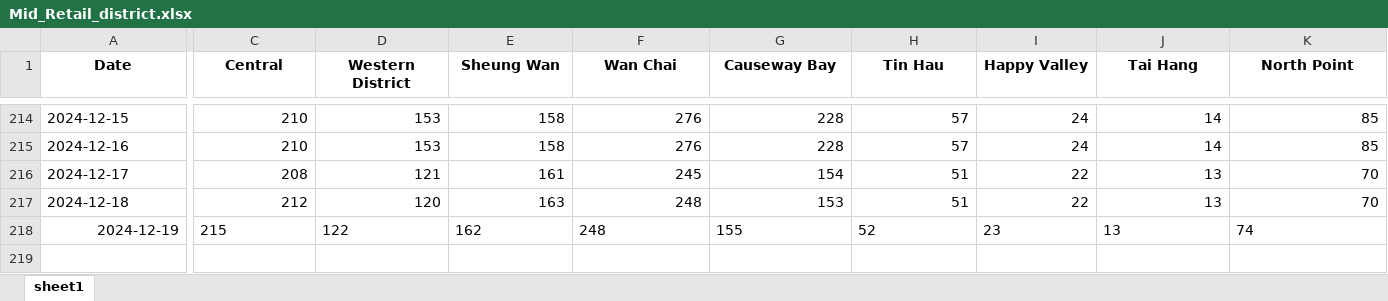
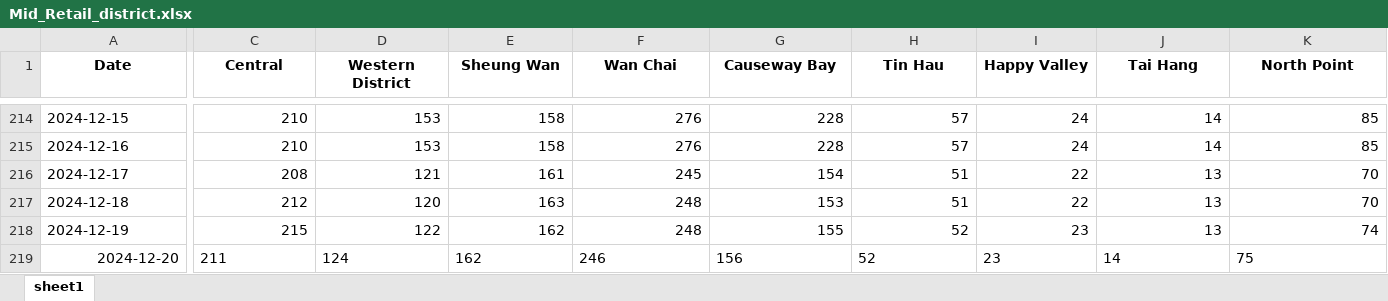
Before and after one commit to HKMAEC1/Runcode, an Excel workbook: Mid_Retail_district.xlsx, sheet sheet1, drawn as a sheet; only a part is shown, gaps mark what is left out; values as stored, in another font and other column widths than the file's, no borders; rows hold the shown columns only; the diff covers the shown part only; the diff names each change by its address in the sheet, - before the commit and + after, or states it on an @@ line.

```diff
--- a/Mid_Retail_district.xlsx (sheet sheet1)
+++ b/Mid_Retail_district.xlsx (sheet sheet1)
-A218 alignment: right
+A218 alignment: left
-C218:K218 alignment: left
+C218:K218 alignment: right
+row 219: 2024-12-20 | 211 | 124 | 162 | 246 | 156 | 52 | 23 | 14 | 75
```
Also changed, not shown: cell formats elsewhere in this sheet.
